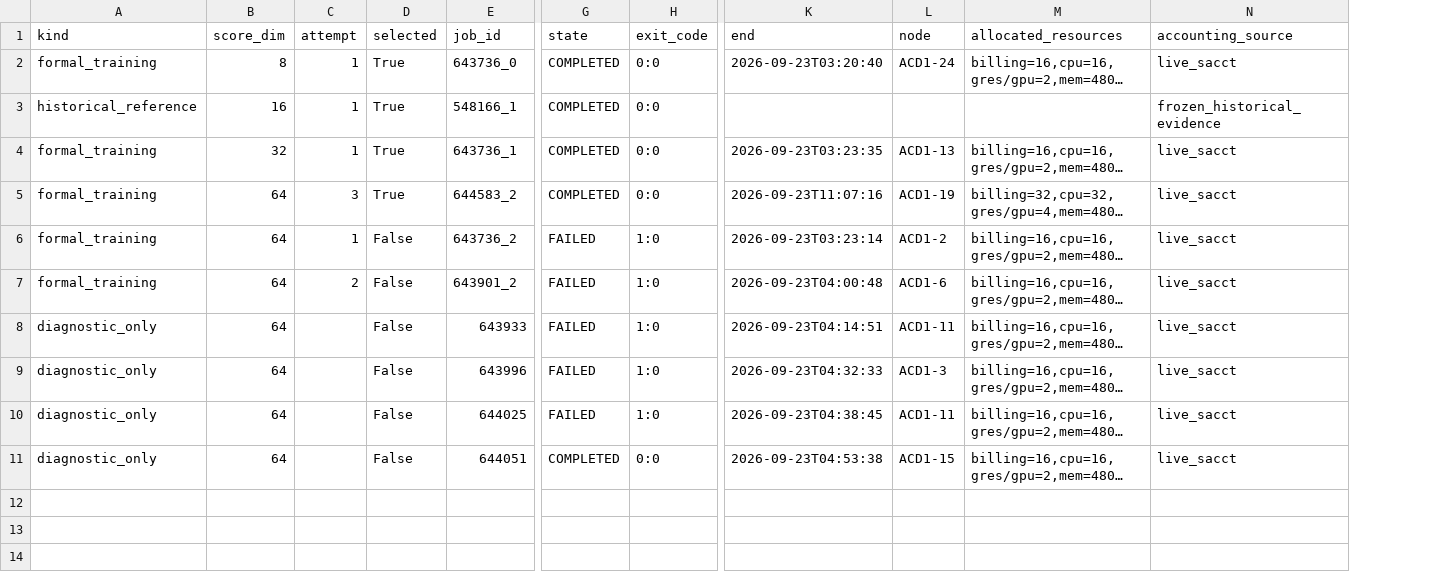
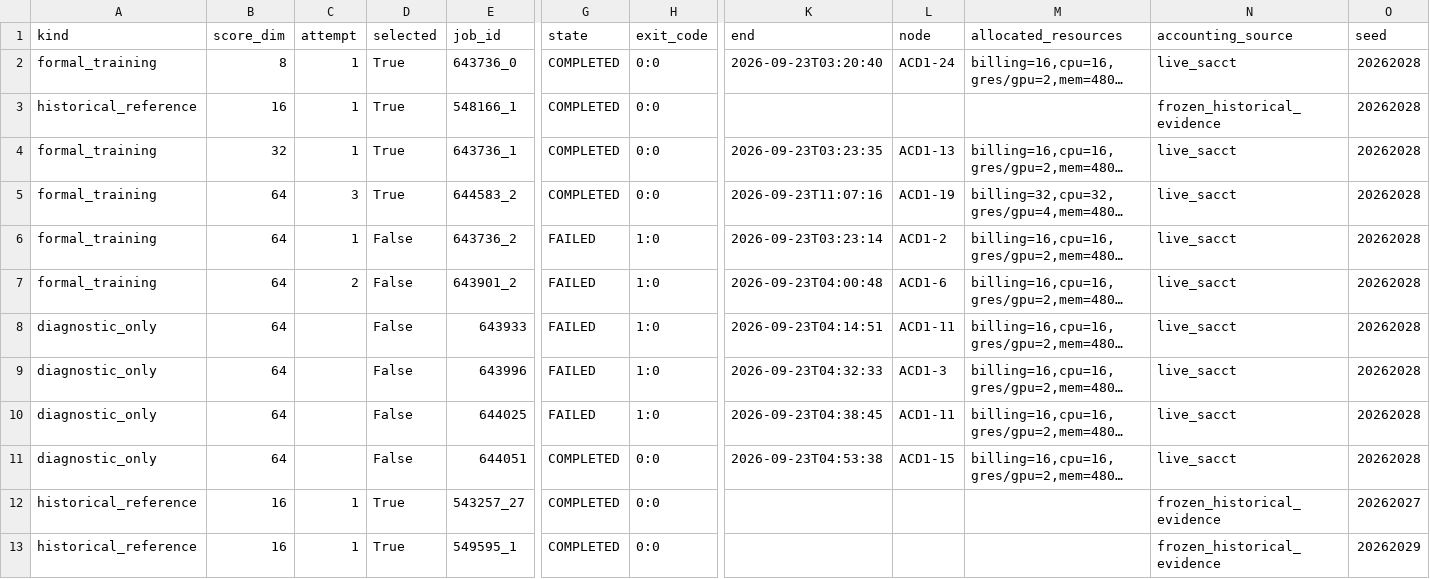
Before and after one commit to whitesweater/UniRank, a CSV file: experiments/ablations/sisa_score_dim/results/job_index.csv, drawn as a sheet; only a part is shown, gaps mark what is left out; long unchanged cells end in …; rows hold the shown columns only; the diff names each change by its address in the sheet, - before the commit and + after, or states it on an @@ line.

```diff
--- a/experiments/ablations/sisa_score_dim/results/job_index.csv
+++ b/experiments/ablations/sisa_score_dim/results/job_index.csv
+column O (seed), rows 2-11: all 20262028
+row 12: historical_reference | 16 | 1 | True | 543257_27 | COMPLETED | 0:0 |  |  |  | frozen_historical_evidence | 20262027
+row 13: historical_reference | 16 | 1 | True | 549595_1 | COMPLETED | 0:0 |  |  |  | frozen_historical_evidence | 20262029
```
Also changed, not shown: experiments/ablations/sisa_score_dim/notes/runtime_artifact_inventory.csv, experiments/ablations/sisa_score_dim/results/comparisons.csv, 25 other files.
